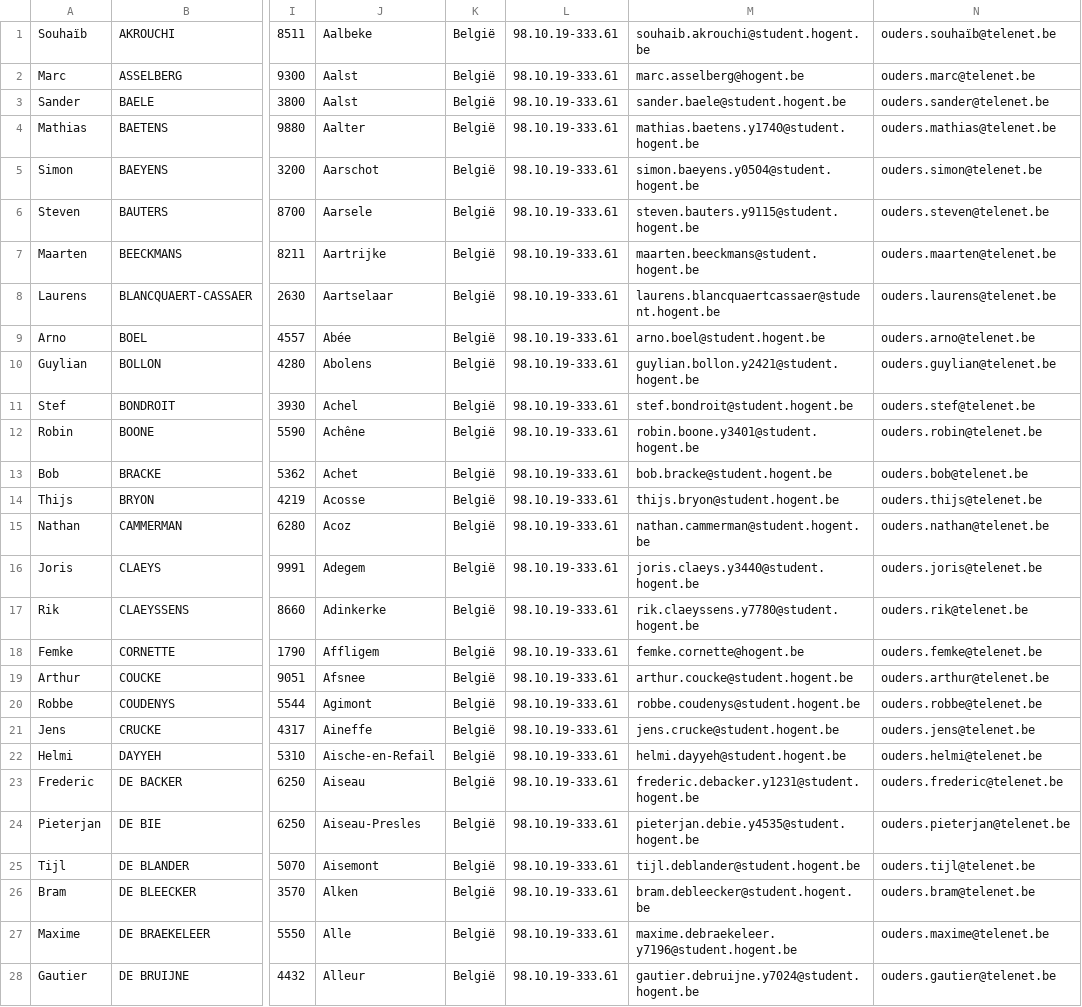
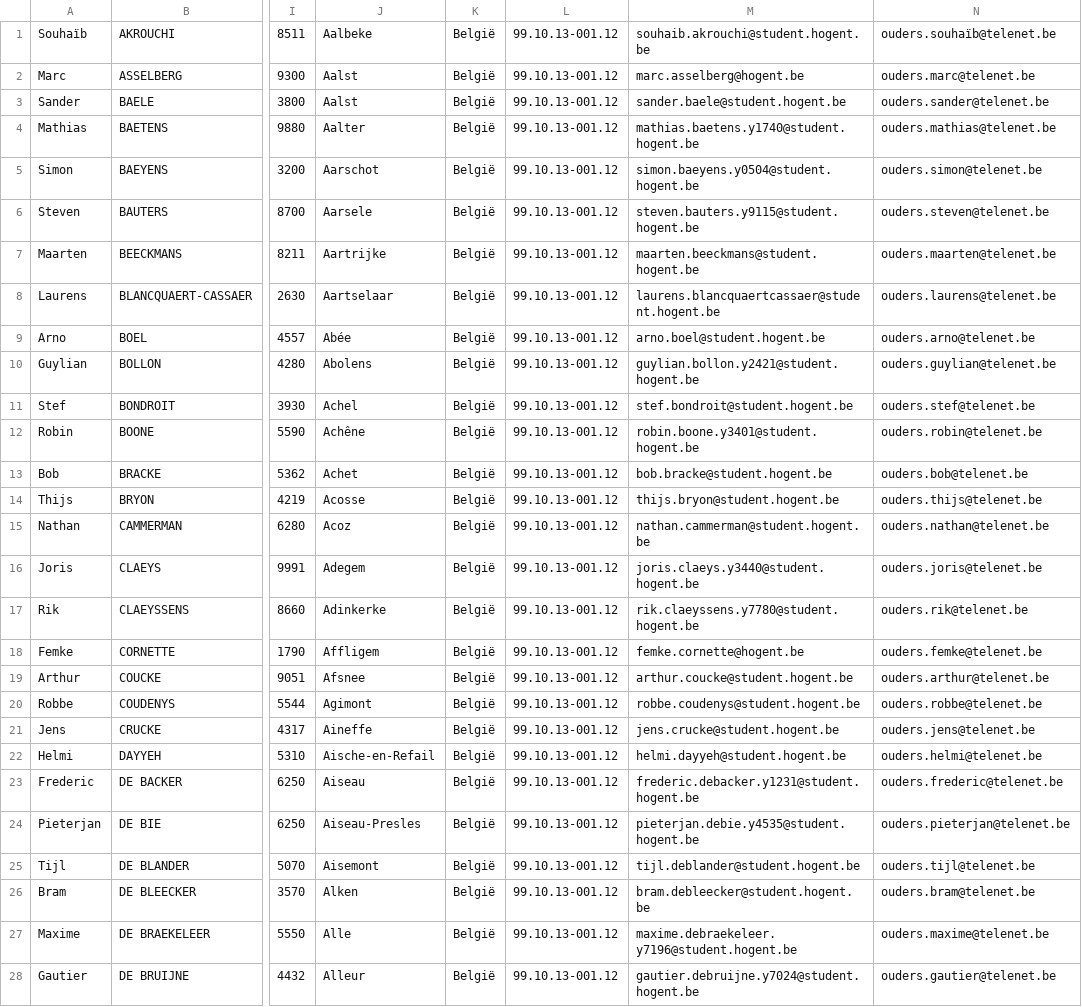
Before and after one commit to Jef-Malfliet/ProjectenIIJava, a CSV file: G19/DataLeden.csv, drawn as a sheet; only a part is shown, gaps mark what is left out; the diff covers the shown part only; the diff names each change by its address in the sheet, - before the commit and + after, or states it on an @@ line.

```diff
--- a/G19/DataLeden.csv
+++ b/G19/DataLeden.csv
-L1:L28: 98.10.19-333.61
+L1:L28: 99.10.13-001.12
```
Also changed, not shown: 164 edited cells elsewhere in this file, 2 other files.
